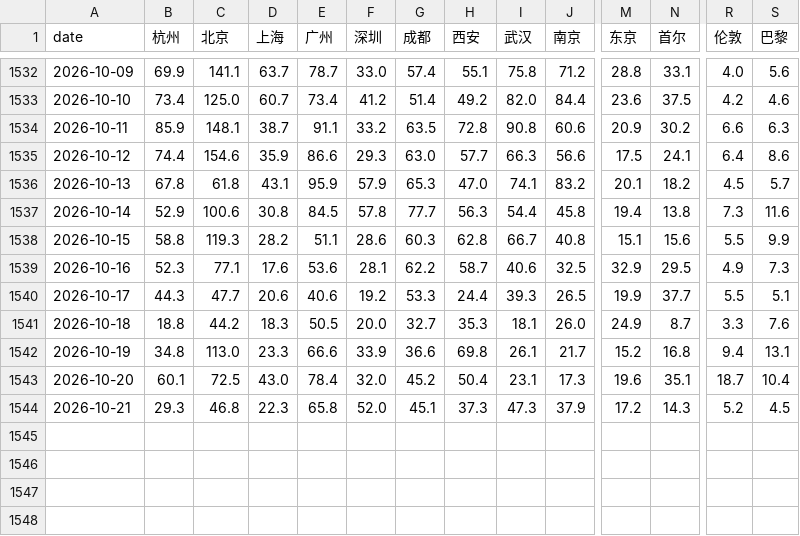
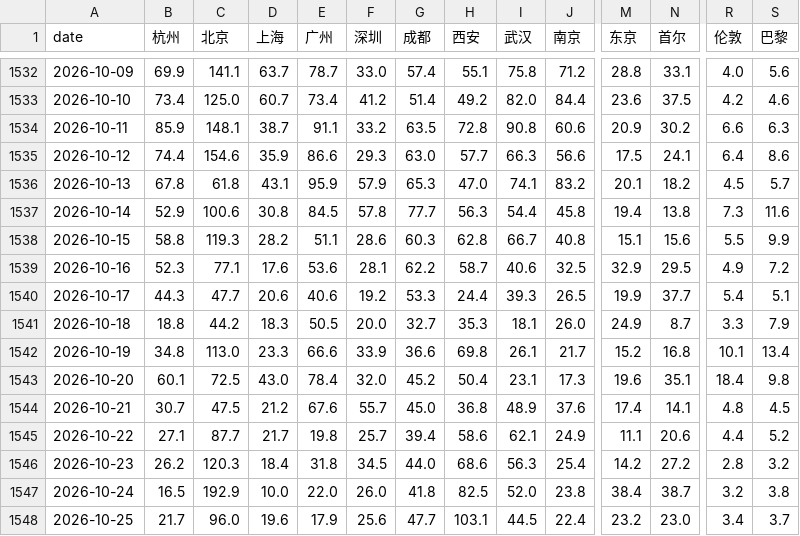
Before and after one commit to wangliaoyuan-2026/hangzhou-pm25, a CSV file: data/om_daily.csv, drawn as a sheet; only a part is shown, gaps mark what is left out; rows hold the shown columns only; the diff covers the shown part only; the diff names each change by its address in the sheet, - before the commit and + after, or states it on an @@ line.

```diff
--- a/data/om_daily.csv
+++ b/data/om_daily.csv
-S1539 (巴黎): 7.3
+S1539 (巴黎): 7.2
-R1540 (伦敦): 5.5
+R1540 (伦敦): 5.4
-S1541 (巴黎): 7.6
+S1541 (巴黎): 7.9
-R1542 (伦敦): 9.4
+R1542 (伦敦): 10.1
-S1542 (巴黎): 13.1
+S1542 (巴黎): 13.4
-R1543 (伦敦): 18.7
+R1543 (伦敦): 18.4
-S1543 (巴黎): 10.4
+S1543 (巴黎): 9.8
-B1544 (杭州): 29.3
+B1544 (杭州): 30.7
-C1544 (北京): 46.8
+C1544 (北京): 47.5
-D1544 (上海): 22.3
+D1544 (上海): 21.2
-E1544 (广州): 65.8
+E1544 (广州): 67.6
-F1544 (深圳): 52.0
+F1544 (深圳): 55.7
-G1544 (成都): 45.1
+G1544 (成都): 45.0
-H1544 (西安): 37.3
+H1544 (西安): 36.8
-I1544 (武汉): 47.3
+I1544 (武汉): 48.9
-J1544 (南京): 37.9
+J1544 (南京): 37.6
-M1544 (东京): 17.2
+M1544 (东京): 17.4
-N1544 (首尔): 14.3
+N1544 (首尔): 14.1
-R1544 (伦敦): 5.2
+R1544 (伦敦): 4.8
+row 1545: 2026-10-22 | 27.1 | 87.7 | 21.7 | 19.8 | 25.7 | 39.4 | 58.6 | 62.1 | 24.9 | 11.1 | 20.6 | 4.4 | 5.2
+row 1546: 2026-10-23 | 26.2 | 120.3 | 18.4 | 31.8 | 34.5 | 44.0 | 68.6 | 56.3 | 25.4 | 14.2 | 27.2 | 2.8 | 3.2
+row 1547: 2026-10-24 | 16.5 | 192.9 | 10.0 | 22.0 | 26.0 | 41.8 | 82.5 | 52.0 | 23.8 | 38.4 | 38.7 | 3.2 | 3.8
+row 1548: 2026-10-25 | 21.7 | 96.0 | 19.6 | 17.9 | 25.6 | 47.7 | 103.1 | 44.5 | 22.4 | 23.2 | 23.0 | 3.4 | 3.7
```
Also changed, not shown: 6 edited cells elsewhere in this file, data/hz_hourly/2026.csv, 3 other files.
